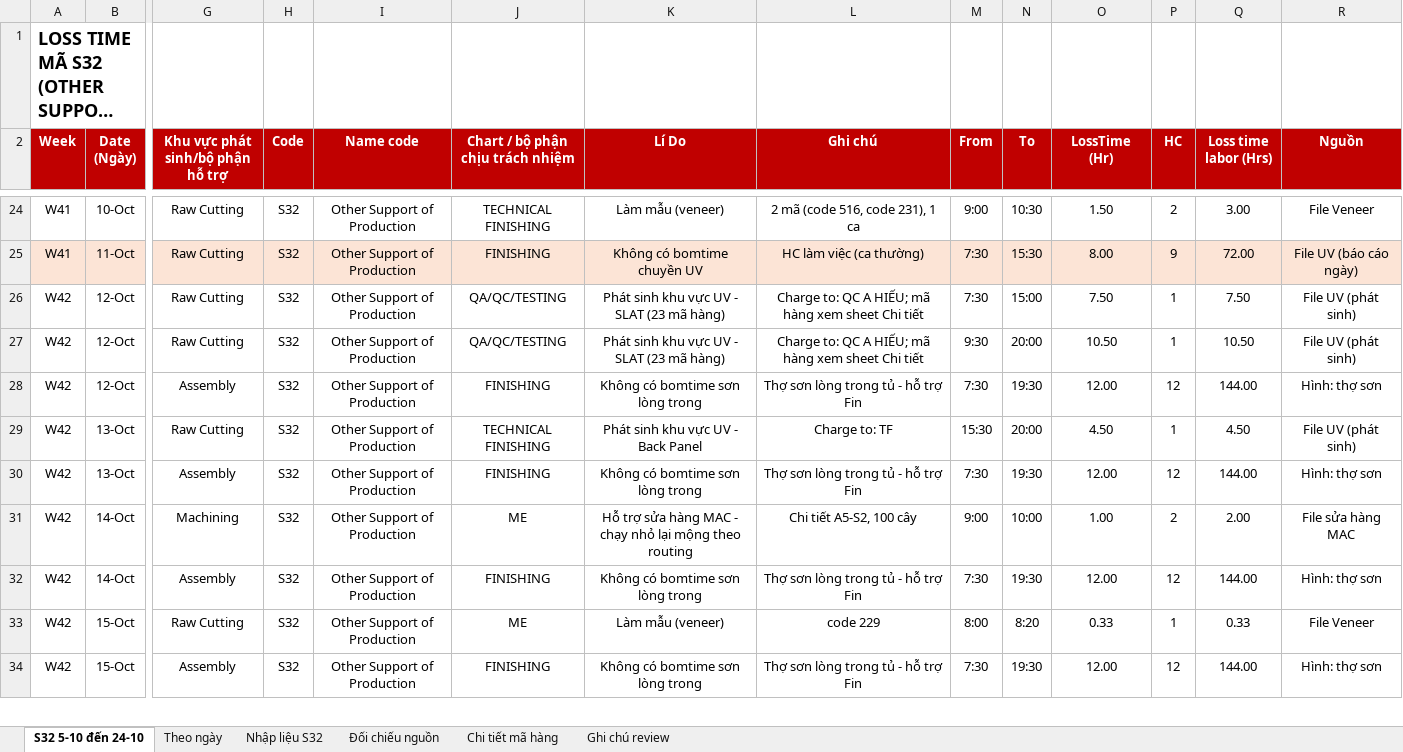
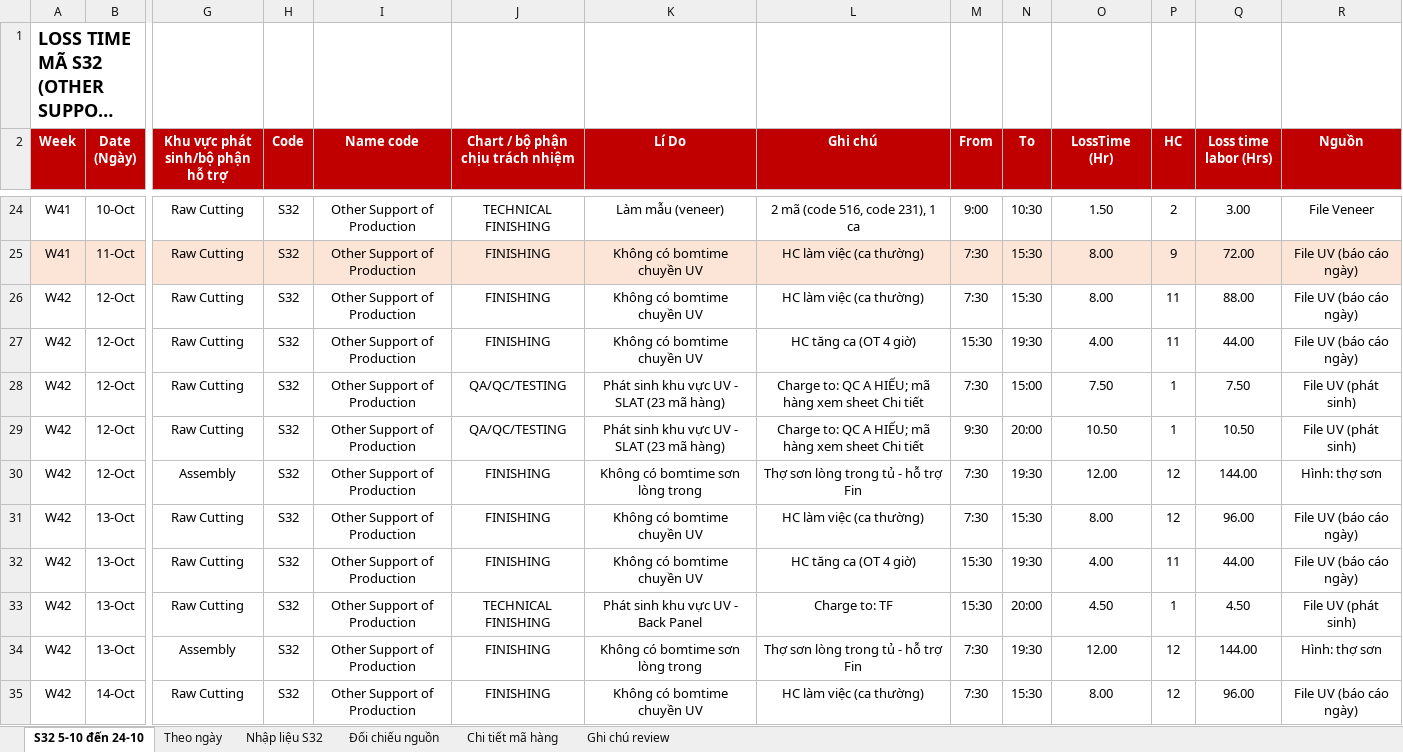
Before and after one commit to Aurora241/Rochdale-Spears, an Excel workbook: loss-time/outputs/Loss_time_S32_05-10_den_24-10.xlsx, sheet S32 5-10 đến 24-10, drawn as a sheet; only a part is shown, gaps mark what is left out; the shorter side is filled out with more unchanged rows; long unchanged cells end in …; values as stored, in another font and other column widths than the file's, no borders; charts and pictures not drawn; rows hold the shown columns only; the diff covers the shown part only; the diff names each change by its address in the sheet, - before the commit and + after, or states it on an @@ line.

```diff
--- a/loss-time/outputs/Loss_time_S32_05-10_den_24-10.xlsx (sheet S32 5-10 đến 24-10)
+++ b/loss-time/outputs/Loss_time_S32_05-10_den_24-10.xlsx (sheet S32 5-10 đến 24-10)
+row 26: W42 | 12-Oct | Raw Cutting | S32 | Other Support of Production | FINISHING | Không có bomtime chuyền UV | HC làm việc (ca thường) | 7:30 | 15:30 | 8.00 | 11 | 88.00 | File UV (báo cáo ngày)
+row 27: W42 | 12-Oct | Raw Cutting | S32 | Other Support of Production | FINISHING | Không có bomtime chuyền UV | HC tăng ca (OT 4 giờ) | 15:30 | 19:30 | 4.00 | 11 | 44.00 | File UV (báo cáo ngày)
+row 31: W42 | 13-Oct | Raw Cutting | S32 | Other Support of Production | FINISHING | Không có bomtime chuyền UV | HC làm việc (ca thường) | 7:30 | 15:30 | 8.00 | 12 | 96.00 | File UV (báo cáo ngày)
+row 32: W42 | 13-Oct | Raw Cutting | S32 | Other Support of Production | FINISHING | Không có bomtime chuyền UV | HC tăng ca (OT 4 giờ) | 15:30 | 19:30 | 4.00 | 11 | 44.00 | File UV (báo cáo ngày)
+row 35: W42 | 14-Oct | Raw Cutting | S32 | Other Support of Production | FINISHING | Không có bomtime chuyền UV | HC làm việc (ca thường) | 7:30 | 15:30 | 8.00 | 12 | 96.00 | File UV (báo cáo ngày)
```
Also changed, not shown: 18 added rows and 1 edited cell elsewhere in this sheet, sheet Nhập liệu S32, sheet Theo ngày, sheet Đối chiếu nguồn, sheet Ghi chú review, formulas that keep their value, 3 other files.
